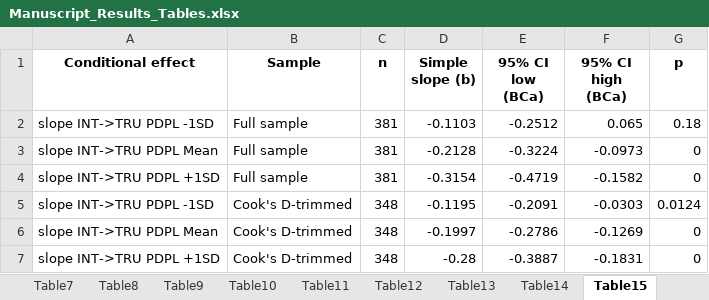
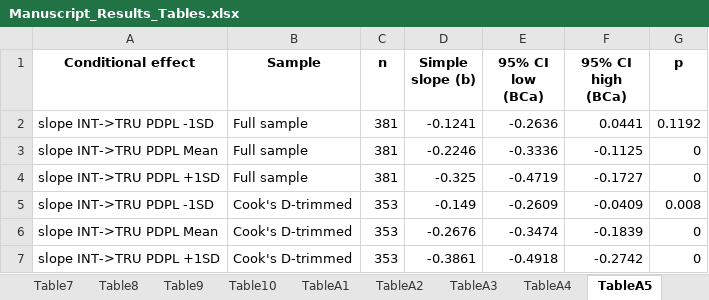
Before and after one commit to KhaiNgo2811/NCKH_DATA, an Excel workbook: outputs/tables/Manuscript_Results_Tables.xlsx, sheet TableA5, drawn as a sheet; values as stored, in another font and other column widths than the file's, no borders; removed rows and columns are numbered as before the commit, all else as after; the diff names each change by its address in the sheet, - before the commit and + after, or states it on an @@ line.

```diff
--- a/outputs/tables/Manuscript_Results_Tables.xlsx (sheet TableA5)
+++ b/outputs/tables/Manuscript_Results_Tables.xlsx (sheet TableA5)
-sheet tab: Table11
+sheet tab: TableA1
-sheet tab: Table12
+sheet tab: TableA2
-sheet tab: Table13
+sheet tab: TableA3
-sheet tab: Table14
+sheet tab: TableA4
-sheet tab: Table15
+sheet tab: TableA5
-D2 (Simple slope (b)): -0.1103
+D2 (Simple slope (b)): -0.1241
-E2 (95% CI low (BCa)): -0.2512
+E2 (95% CI low (BCa)): -0.2636
-F2 (95% CI high (BCa)): 0.065
+F2 (95% CI high (BCa)): 0.0441
-G2 (p): 0.18
+G2 (p): 0.1192
-D3 (Simple slope (b)): -0.2128
+D3 (Simple slope (b)): -0.2246
-E3 (95% CI low (BCa)): -0.3224
+E3 (95% CI low (BCa)): -0.3336
-F3 (95% CI high (BCa)): -0.0973
+F3 (95% CI high (BCa)): -0.1125
-D4 (Simple slope (b)): -0.3154
+D4 (Simple slope (b)): -0.325
-F4 (95% CI high (BCa)): -0.1582
+F4 (95% CI high (BCa)): -0.1727
-row 5: slope INT->TRU PDPL -1SD | Cook's D-trimmed | 348 | -0.1195 | -0.2091 | -0.0303 | 0.0124
+row 5: slope INT->TRU PDPL -1SD | Cook's D-trimmed | 353 | -0.149 | -0.2609 | -0.0409 | 0.008
-C6:C7 (n): 348
+C6:C7 (n): 353
-D6 (Simple slope (b)): -0.1997
+D6 (Simple slope (b)): -0.2676
-E6 (95% CI low (BCa)): -0.2786
+E6 (95% CI low (BCa)): -0.3474
-F6 (95% CI high (BCa)): -0.1269
+F6 (95% CI high (BCa)): -0.1839
-D7 (Simple slope (b)): -0.28
+D7 (Simple slope (b)): -0.3861
-E7 (95% CI low (BCa)): -0.3887
+E7 (95% CI low (BCa)): -0.4918
-F7 (95% CI high (BCa)): -0.1831
+F7 (95% CI high (BCa)): -0.2742
```
Also changed, not shown: sheet Table7, sheet Table9, sheet TableA1, sheet Table6, sheet Table8, sheet Table10, 4 more sheets, outputs/tables/FINAL_results_main_all.xlsx, 12 other files.
